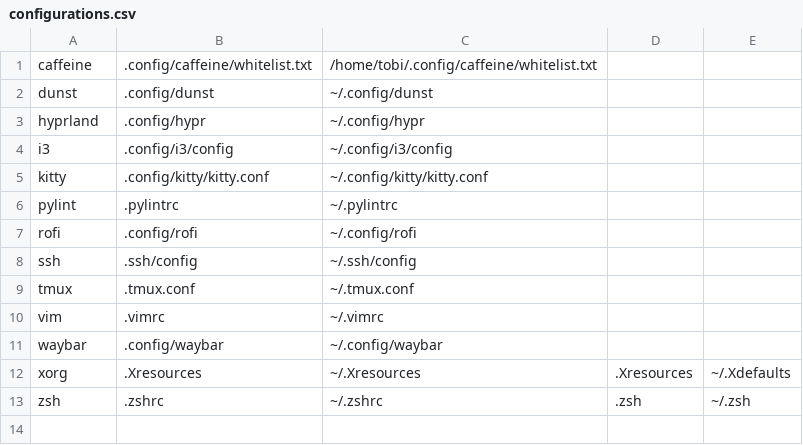
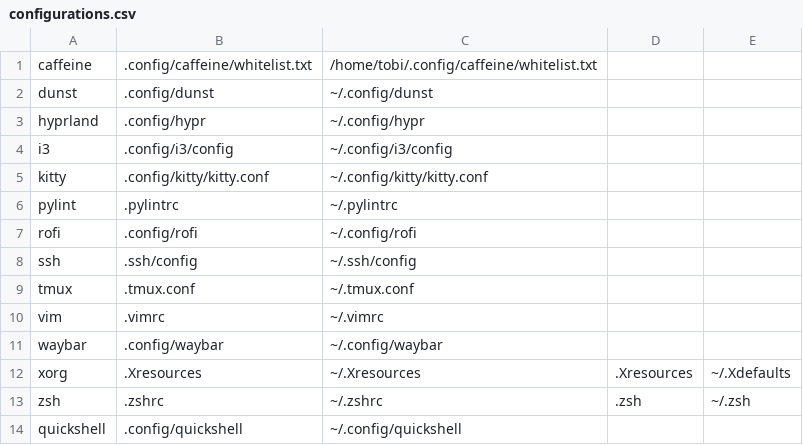
Before and after one commit to Whimski/dotfiles, a CSV file: configurations.csv, drawn as a sheet.

```diff
--- a/configurations.csv
+++ b/configurations.csv
@@ -13 +13,2 @@ xorg,.Xresources,~/.Xresources,.Xresources,~/.Xdefaults
 zsh,.zshrc,~/.zshrc,.zsh,~/.zsh
+quickshell,.config/quickshell,~/.config/quickshell,,
```
Also changed, not shown: 1 other file.
